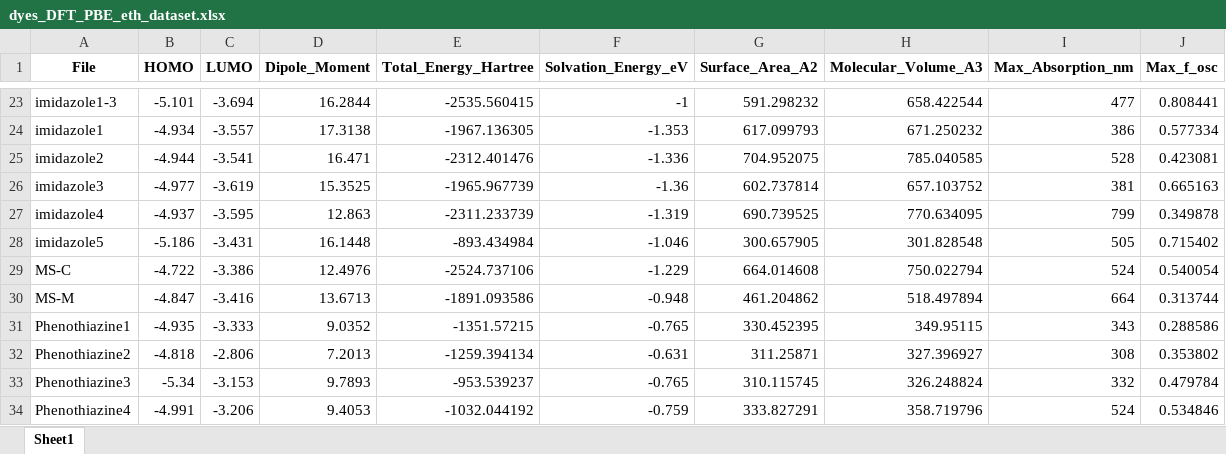
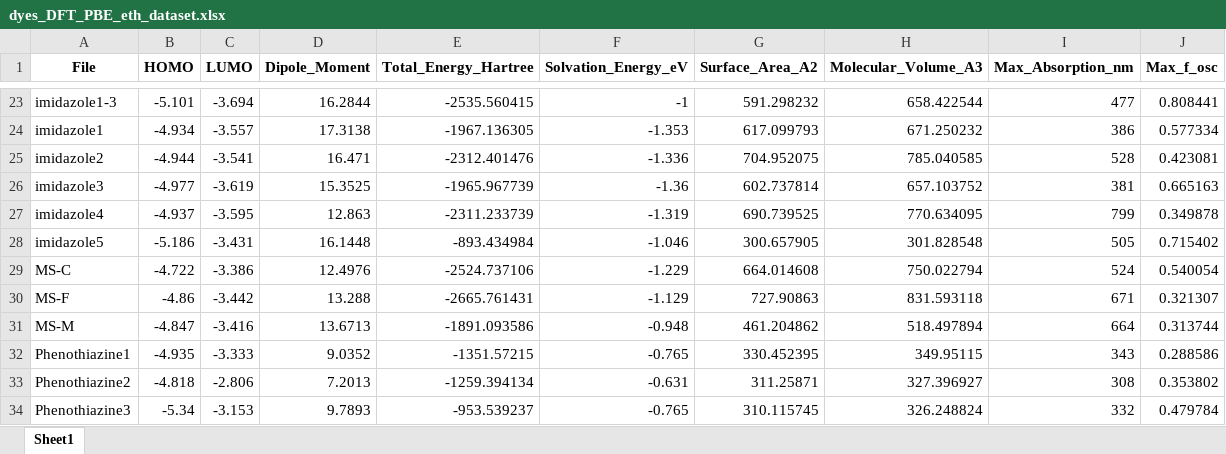
Before and after one commit to taouti/dssc.pce.prediction, an Excel workbook: dyes_DFT_PBE_eth_dataset.xlsx, sheet Sheet1, drawn as a sheet; only a part is shown, gaps mark what is left out; the shorter side is filled out with more unchanged rows; values as stored, in another font and other column widths than the file's, no borders; the diff names each change by its address in the sheet, - before the commit and + after, or states it on an @@ line.

Commit message:
Removed PCA and Enhanced plots, increased dataset to 40.

```diff
--- a/dyes_DFT_PBE_eth_dataset.xlsx (sheet Sheet1)
+++ b/dyes_DFT_PBE_eth_dataset.xlsx (sheet Sheet1)
+row 30: MS-F | -4.86 | -3.442 | 13.288 | -2665.761431 | -1.129 | 727.90863 | 831.593118 | 671 | 0.321307
```
Also changed, not shown: dyes_experimental_dataset.xlsx, 47 other files.
